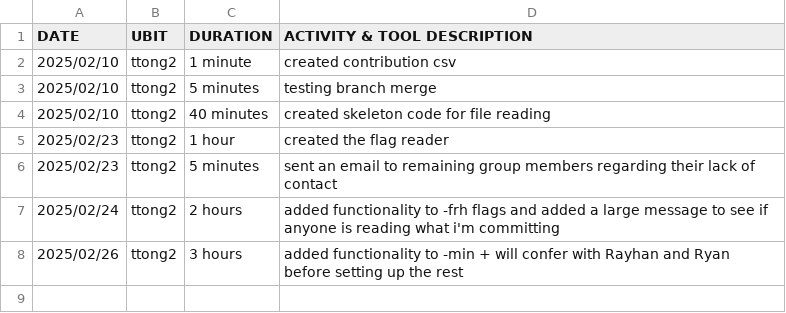
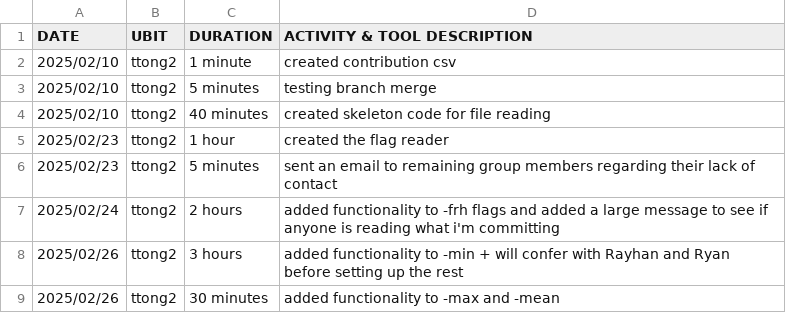
Before and after one commit to RayhanRashid/CSE306-PRE-Process-Project, a CSV file: ttong2.csv, drawn as a sheet.

Commit message:
Added function to -max and -mean

```diff
--- a/ttong2.csv
+++ b/ttong2.csv
@@ -8 +8,2 @@ DATE,UBIT,DURATION,ACTIVITY & TOOL DESCRIPTION,
 2025/02/26,ttong2,3 hours,added functionality to -min + will confer with Rayhan and Ryan before setting up the rest,
+2025/02/26,ttong2,30 minutes,added functionality to -max and -mean,
```
Also changed, not shown: 1 other file.
